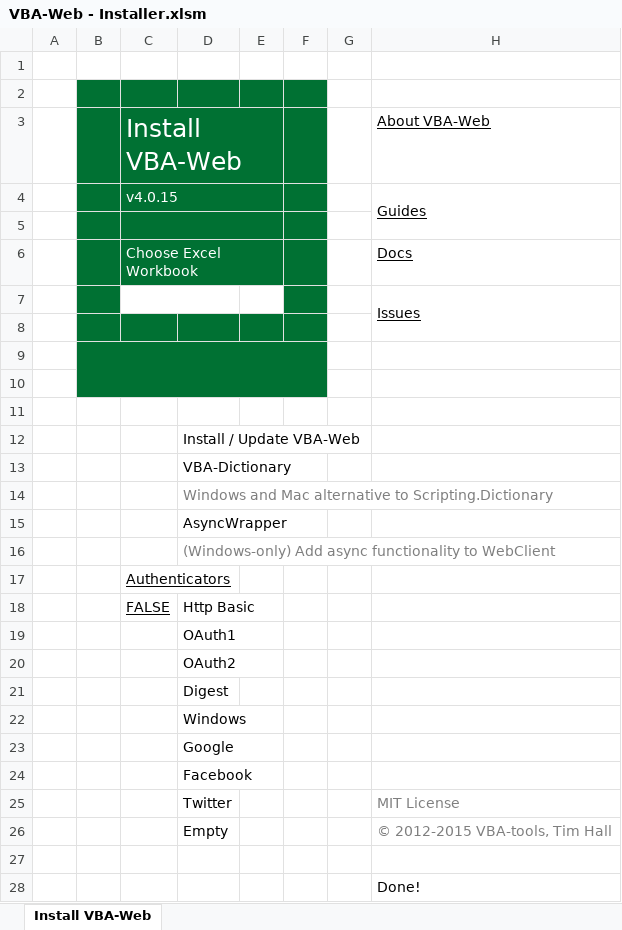
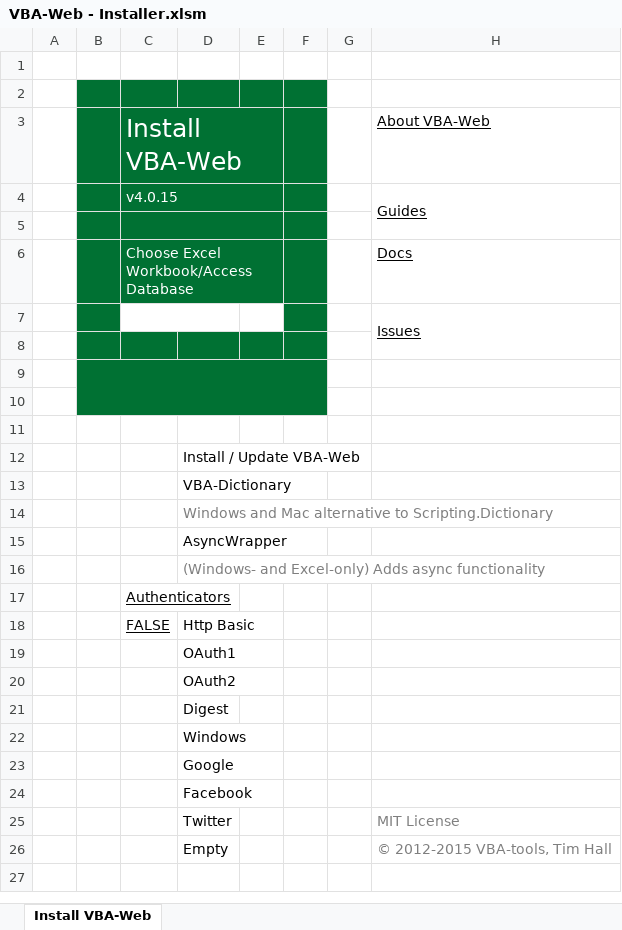
Before and after one commit to VBA-tools/VBA-Web, an Excel workbook: VBA-Web - Installer.xlsm, sheet Install VBA-Web, drawn as a sheet; values as stored, in another font and other column widths than the file's, no borders; charts and pictures and conditional formats not drawn; the diff names each change by its address in the sheet, - before the commit and + after, or states it on an @@ line.

Commit message:
Add preliminary Access support to installer

```diff
--- a/VBA-Web - Installer.xlsm (sheet Install VBA-Web)
+++ b/VBA-Web - Installer.xlsm (sheet Install VBA-Web)
-C6: Choose Excel Workbook
+C6: Choose Excel Workbook/Access Database
-D16: (Windows-only) Add async functionality to WebClient
+D16: (Windows- and Excel-only) Adds async functionality
-row 27: (empty)
-row 28:  |  |  |  |  |  |  | Done!
```
Also changed, not shown: charts or pictures.
